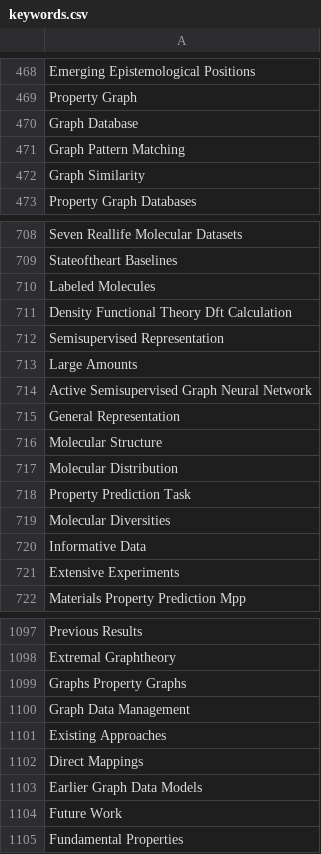
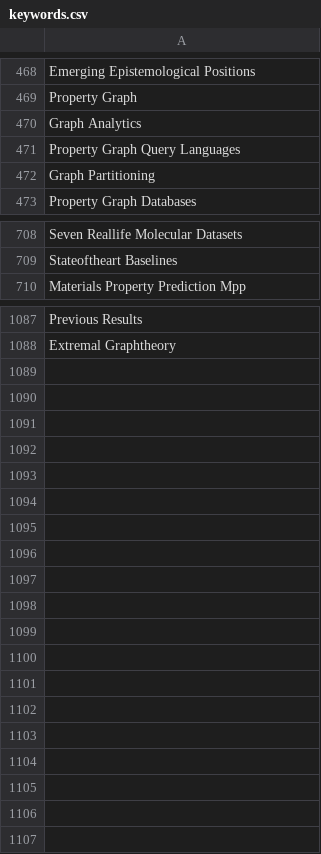
Before and after one commit to SonyShrestha/SDM_Lab1, a CSV file: splitted_files/keywords.csv, drawn as a sheet; only a part is shown, gaps mark what is left out; the diff covers the shown part only.

```diff
--- a/splitted_files/keywords.csv
+++ b/splitted_files/keywords.csv
@@ -469,5 +469,5 @@ Emerging Epistemological Positions
 Property Graph
-Graph Database
-Graph Pattern Matching
-Graph Similarity
+Graph Analytics
+Property Graph Query Languages
+Graph Partitioning
 Property Graph Databases
@@ -709,14 +709,2 @@ Seven Reallife Molecular Datasets
 Stateoftheart Baselines
-Labeled Molecules
-Density Functional Theory Dft Calculation
-Semisupervised Representation
-Large Amounts
-Active Semisupervised Graph Neural Network
-General Representation
-Molecular Structure
-Molecular Distribution
-Property Prediction Task
-Molecular Diversities
-Informative Data
-Extensive Experiments
 Materials Property Prediction Mpp
@@ -1098,8 +1088 @@ Previous Results
 Extremal Graphtheory
-Graphs Property Graphs
-Graph Data Management
-Existing Approaches
-Direct Mappings
-Earlier Graph Data Models
-Future Work
-Fundamental Properties
```
Also changed, not shown: 51 moved rows elsewhere in this file, splitted_files/authors.csv, splitted_files/conferences.csv, 12 other files.
